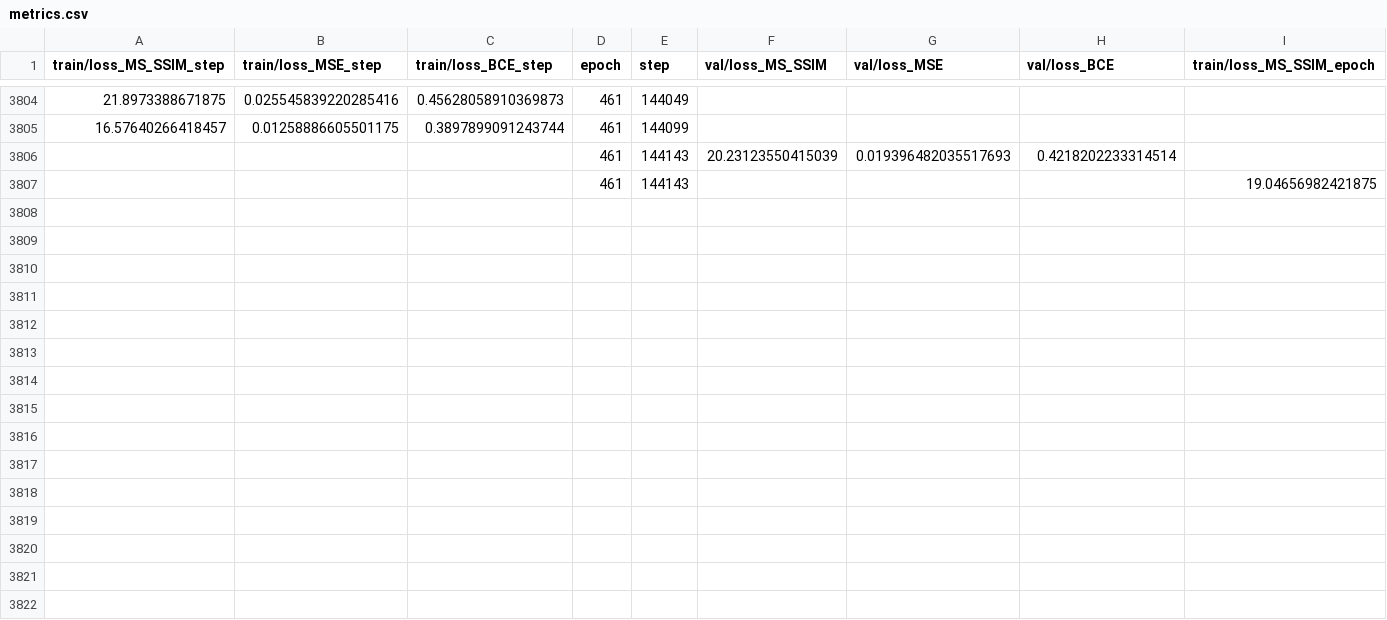
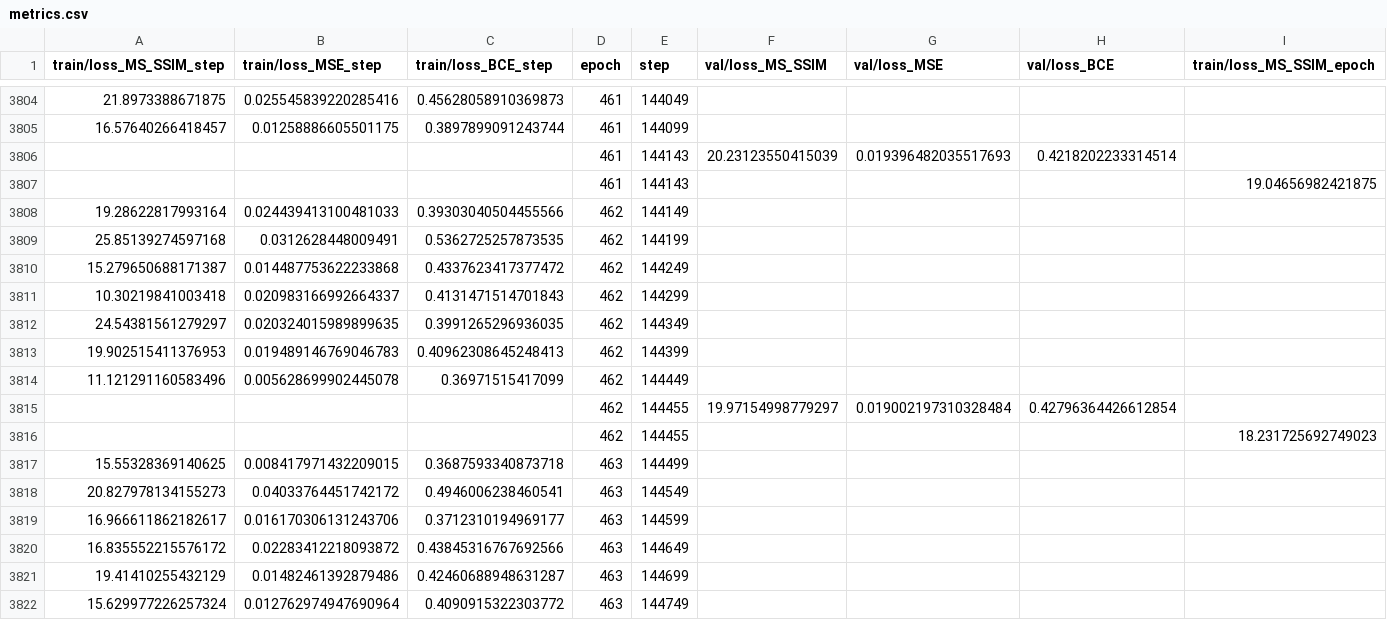
Before and after one commit to wephy/felix-ml, a CSV file: logs/train/runs/2023-09-04_21-39-11/csv/version_0/metrics.csv, drawn as a sheet; only a part is shown, gaps mark what is left out; rows hold the shown columns only; the diff names each change by its address in the sheet, - before the commit and + after, or states it on an @@ line.

```diff
--- a/logs/train/runs/2023-09-04_21-39-11/csv/version_0/metrics.csv
+++ b/logs/train/runs/2023-09-04_21-39-11/csv/version_0/metrics.csv
+row 3808: 19.28622817993164 | 0.024439413100481033 | 0.39303040504455566 | 462 | 144149
+row 3809: 25.85139274597168 | 0.0312628448009491 | 0.5362725257873535 | 462 | 144199
+row 3810: 15.279650688171387 | 0.014487753622233868 | 0.4337623417377472 | 462 | 144249
+row 3811: 10.30219841003418 | 0.020983166992664337 | 0.4131471514701843 | 462 | 144299
+row 3812: 24.54381561279297 | 0.020324015989899635 | 0.3991265296936035 | 462 | 144349
+row 3813: 19.902515411376953 | 0.019489146769046783 | 0.40962308645248413 | 462 | 144399
+row 3814: 11.121291160583496 | 0.005628699902445078 | 0.36971515417099 | 462 | 144449
+row 3815:  |  |  | 462 | 144455 | 19.97154998779297 | 0.019002197310328484 | 0.42796364426612854
+row 3816:  |  |  | 462 | 144455 |  |  |  | 18.231725692749023
+row 3817: 15.55328369140625 | 0.008417971432209015 | 0.3687593340873718 | 463 | 144499
+row 3818: 20.827978134155273 | 0.04033764451742172 | 0.4946006238460541 | 463 | 144549
+row 3819: 16.966611862182617 | 0.016170306131243706 | 0.3712310194969177 | 463 | 144599
+row 3820: 16.835552215576172 | 0.02283412218093872 | 0.43845316767692566 | 463 | 144649
+row 3821: 19.41410255432129 | 0.01482461392879486 | 0.42460688948631287 | 463 | 144699
+row 3822: 15.629977226257324 | 0.012762974947690964 | 0.4090915322303772 | 463 | 144749
```
Also changed, not shown: 1 other file.
